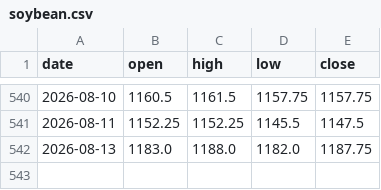
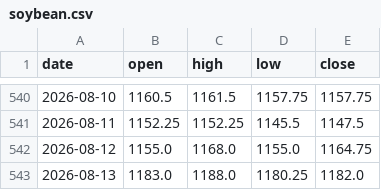
Before and after one commit to hyunjafan-creator/commodity_dashboard, a CSV file: data/soybean.csv, drawn as a sheet; only a part is shown, gaps mark what is left out.

```diff
--- a/data/soybean.csv
+++ b/data/soybean.csv
@@ -541,2 +541,3 @@ date,open,high,low,close
 2026-08-11,1152.25,1152.25,1145.5,1147.5
-2026-08-13,1183.0,1188.0,1182.0,1187.75
+2026-08-12,1155.0,1168.0,1155.0,1164.75
+2026-08-13,1183.0,1188.0,1180.25,1182.0
```
Also changed, not shown: data/alu.csv, data/corn.csv, 27 other files.
